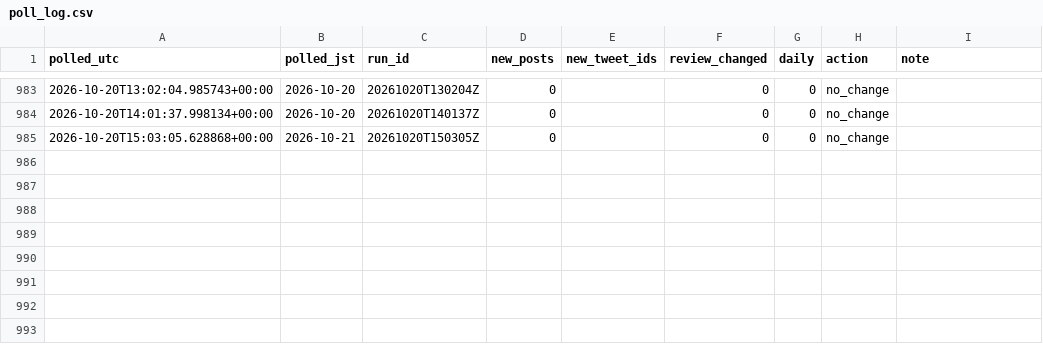
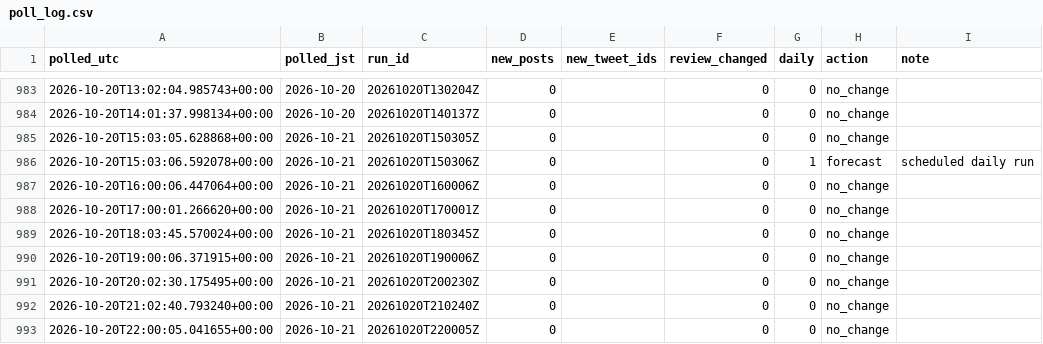
Before and after one commit to geanodong-bcrs/hxh-forecast, a CSV file: data/automation/poll_log.csv, drawn as a sheet; only a part is shown, gaps mark what is left out; the diff names each change by its address in the sheet, - before the commit and + after, or states it on an @@ line.

```diff
--- a/data/automation/poll_log.csv
+++ b/data/automation/poll_log.csv
+row 986: 2026-10-20T15:03:06.592078+00:00 | 2026-10-21 | 20261020T150306Z | 0 |  | 0 | 1 | forecast | scheduled daily run
+row 987: 2026-10-20T16:00:06.447064+00:00 | 2026-10-21 | 20261020T160006Z | 0 |  | 0 | 0 | no_change
+row 988: 2026-10-20T17:00:01.266620+00:00 | 2026-10-21 | 20261020T170001Z | 0 |  | 0 | 0 | no_change
+row 989: 2026-10-20T18:03:45.570024+00:00 | 2026-10-21 | 20261020T180345Z | 0 |  | 0 | 0 | no_change
+row 990: 2026-10-20T19:00:06.371915+00:00 | 2026-10-21 | 20261020T190006Z | 0 |  | 0 | 0 | no_change
+row 991: 2026-10-20T20:02:30.175495+00:00 | 2026-10-21 | 20261020T200230Z | 0 |  | 0 | 0 | no_change
+row 992: 2026-10-20T21:02:40.793240+00:00 | 2026-10-21 | 20261020T210240Z | 0 |  | 0 | 0 | no_change
+row 993: 2026-10-20T22:00:05.041655+00:00 | 2026-10-21 | 20261020T220005Z | 0 |  | 0 | 0 | no_change
```
Also changed, not shown: 1 other file.
